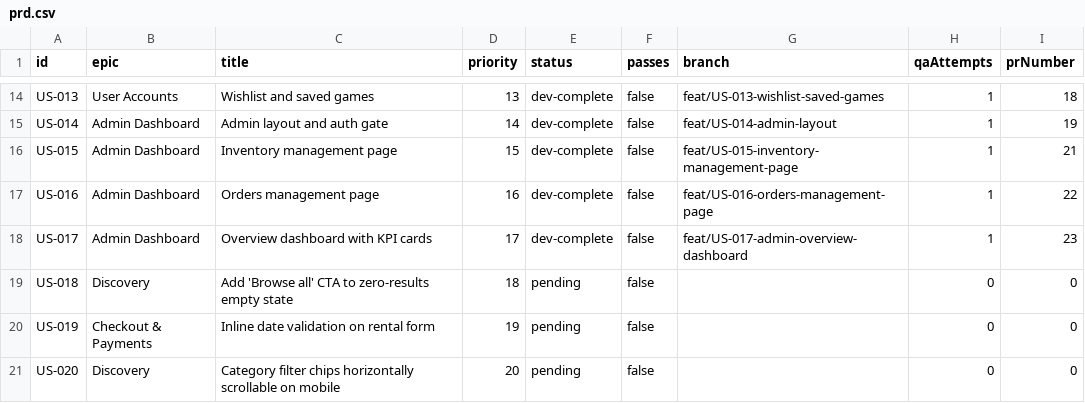
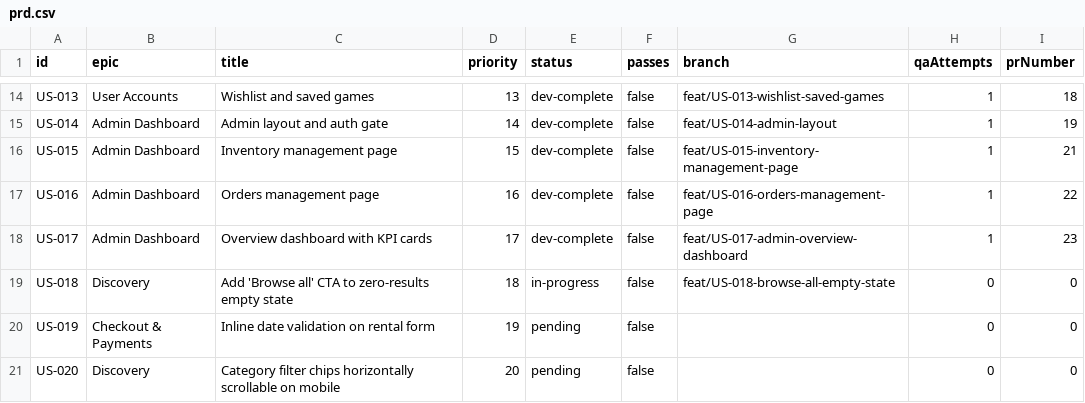
Before and after one commit to baburam1985/RentAGame, a CSV file: scripts/ralph/prd.csv, drawn as a sheet; only a part is shown, gaps mark what is left out.

Commit message:
chore: [US-018] mark in-progress

```diff
--- a/scripts/ralph/prd.csv
+++ b/scripts/ralph/prd.csv
@@ -18,3 +18,3 @@ US-016,Admin Dashboard,"Orders management page",16,dev-complete,false,feat/US-01
 US-017,Admin Dashboard,"Overview dashboard with KPI cards",17,dev-complete,false,feat/US-017-admin-overview-dashboard,1,23
-US-018,Discovery,"Add 'Browse all' CTA to zero-results empty state",18,pending,false,,0,0
+US-018,Discovery,"Add 'Browse all' CTA to zero-results empty state",18,in-progress,false,feat/US-018-browse-all-empty-state,0,0
 US-019,Checkout & Payments,"Inline date validation on rental form",19,pending,false,,0,0
```
Also changed, not shown: 2 other files.
